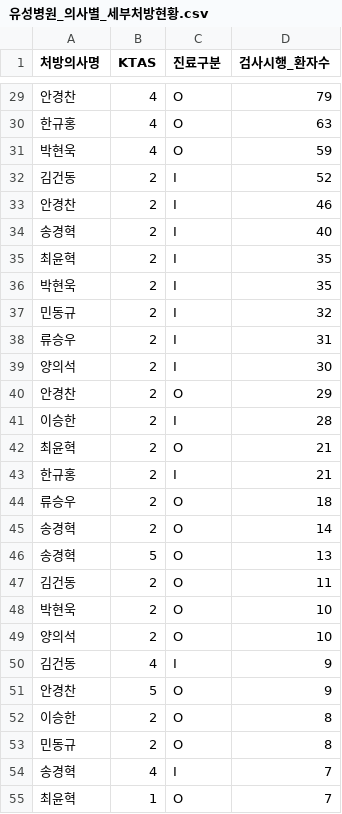
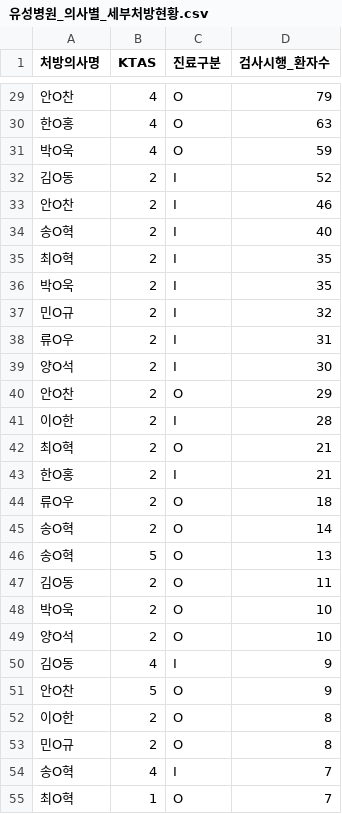
Before and after one commit to chul1215/em-ktas, a CSV file: data/now_data/유성병원_의사별_세부처방현황.csv, drawn as a sheet; only a part is shown, gaps mark what is left out; the diff covers the shown part only.

```diff
--- a/data/now_data/유성병원_의사별_세부처방현황.csv
+++ b/data/now_data/유성병원_의사별_세부처방현황.csv
@@ -29,27 +29,27 @@
-안경찬,4,O,79
-한규홍,4,O,63
-박현욱,4,O,59
-김건동,2,I,52
-안경찬,2,I,46
-송경혁,2,I,40
-최윤혁,2,I,35
-박현욱,2,I,35
-민동규,2,I,32
-류승우,2,I,31
-양의석,2,I,30
-안경찬,2,O,29
-이승한,2,I,28
-최윤혁,2,O,21
-한규홍,2,I,21
-류승우,2,O,18
-송경혁,2,O,14
-송경혁,5,O,13
-김건동,2,O,11
-박현욱,2,O,10
-양의석,2,O,10
-김건동,4,I,9
-안경찬,5,O,9
-이승한,2,O,8
-민동규,2,O,8
-송경혁,4,I,7
-최윤혁,1,O,7
+안O찬,4,O,79
+한O홍,4,O,63
+박O욱,4,O,59
+김O동,2,I,52
+안O찬,2,I,46
+송O혁,2,I,40
+최O혁,2,I,35
+박O욱,2,I,35
+민O규,2,I,32
+류O우,2,I,31
+양O석,2,I,30
+안O찬,2,O,29
+이O한,2,I,28
+최O혁,2,O,21
+한O홍,2,I,21
+류O우,2,O,18
+송O혁,2,O,14
+송O혁,5,O,13
+김O동,2,O,11
+박O욱,2,O,10
+양O석,2,O,10
+김O동,4,I,9
+안O찬,5,O,9
+이O한,2,O,8
+민O규,2,O,8
+송O혁,4,I,7
+최O혁,1,O,7
```
Also changed, not shown: 64 edited cells elsewhere in this file, data/now_data/대전병원_의사별_세부처방현황.csv, 12 other files.
